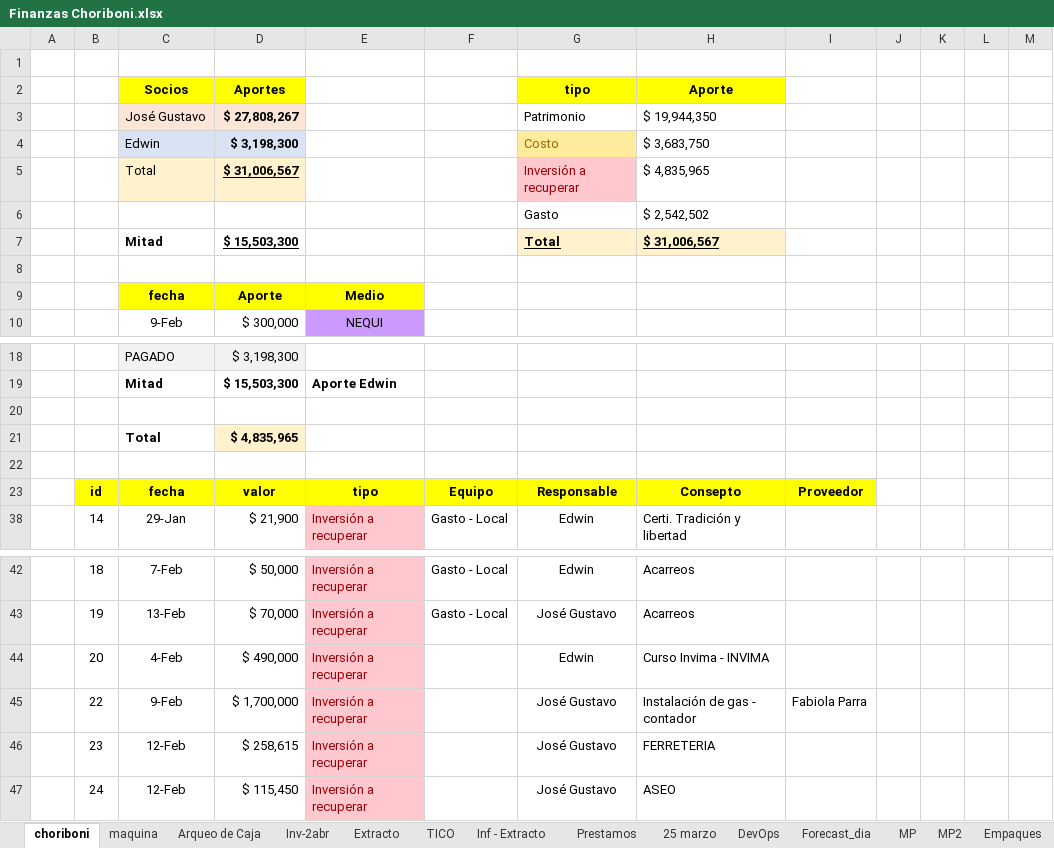
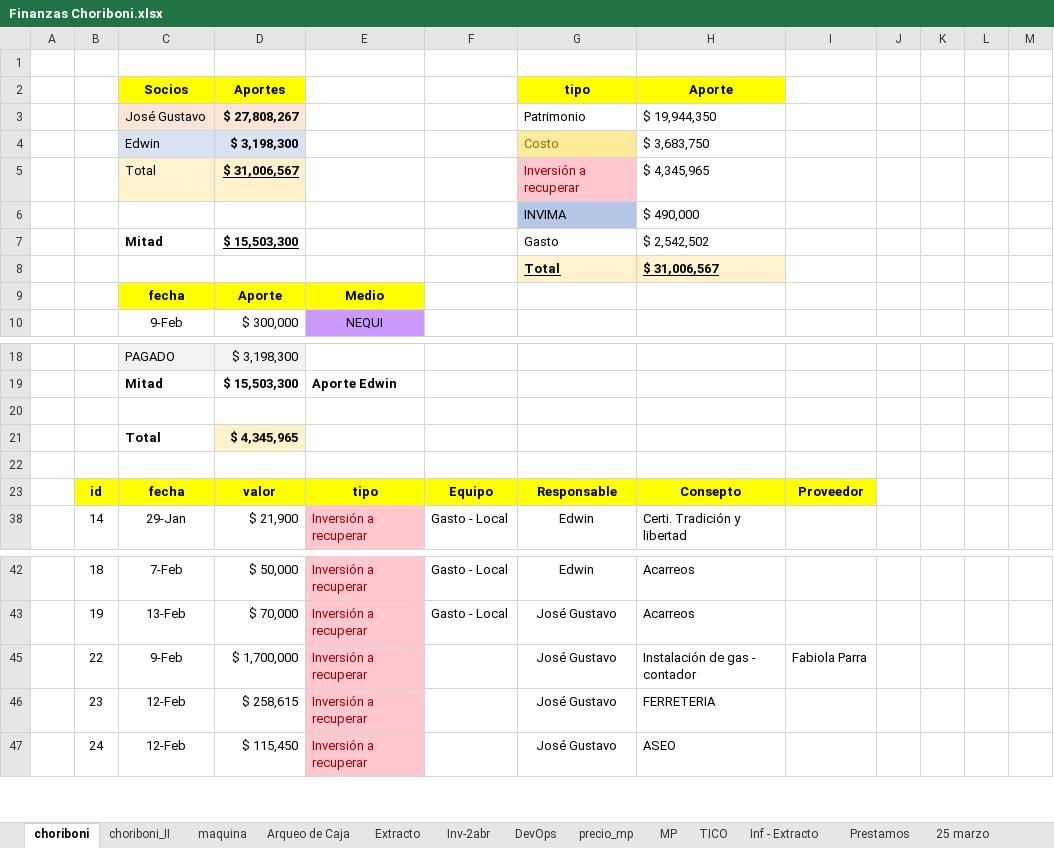
Before and after one commit to edwin15torres/Hardware, an Excel workbook: Finanzas Choriboni.xlsx, sheet choriboni, drawn as a sheet; only a part is shown, gaps mark what is left out; values as stored, in another font and other column widths than the file's, no borders; conditional formats not drawn; removed rows and columns are numbered as before the commit, all else as after; the diff names each change by its address in the sheet, - before the commit and + after, or states it on an @@ line.

```diff
--- a/Finanzas Choriboni.xlsx (sheet choriboni)
+++ b/Finanzas Choriboni.xlsx (sheet choriboni)
@@ sheet tab hidden: MP2 @@
+sheet tab: choriboni_II
+sheet tab: precio_mp
@@ sheet tab order changed: choriboni | choriboni_II | maquina | Arqueo de Caja | Extracto | Inv-2abr | DevOps | precio_mp | MP | TICO | Inf - Extracto | Prestamos | 25 marzo @@
-H5: $ 4,835,965
+H5: $ 4,345,965
-row 6:  |  |  |  |  |  | Gasto | $ 2,542,502
+row 6:  |  |  |  |  |  | INVIMA | $ 490,000
-G7: Total
+G7: Gasto
@@ G7:H7 fill: #FFF2CC → none, bold: on → off, underline: on → off @@
-H7: $ 31,006,567
+H7: $ 2,542,502
-row 8: (empty)
+row 8:  |  |  |  |  |  | Total | $ 31,006,567
-G8:H8 fill: none
+G8:H8 fill: #FFF2CC
-D21: $ 4,835,965
+D21: $ 4,345,965
-row 44:  | 20 | 4-Feb | $ 490,000 | Inversión a recuperar |  | Edwin | Curso Invima - INVIMA
```
Also changed, not shown: sheet Arqueo de Caja, sheet Inv-2abr, sheet Extracto, sheet MP, sheet DevOps, sheet TICO, formulas that keep their value, hidden cells, 4 other files.
